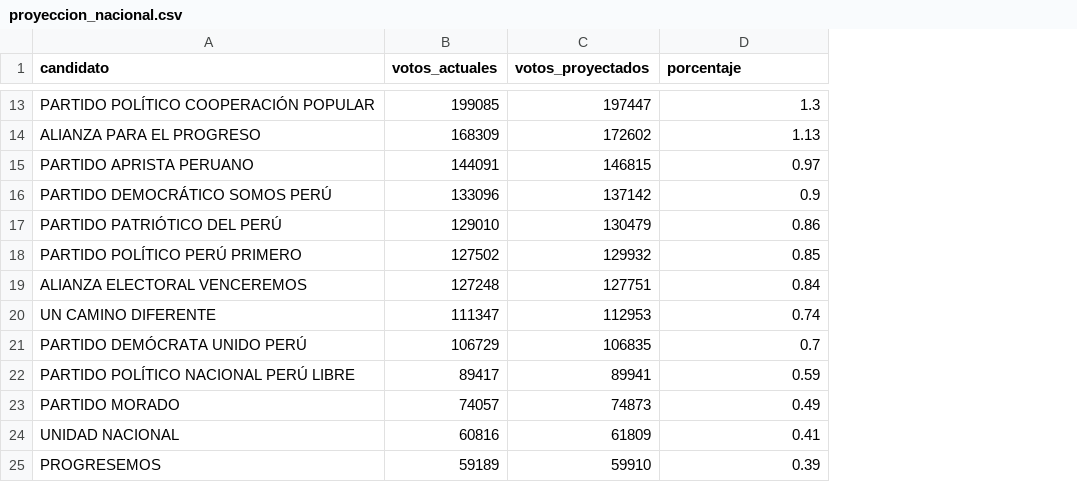
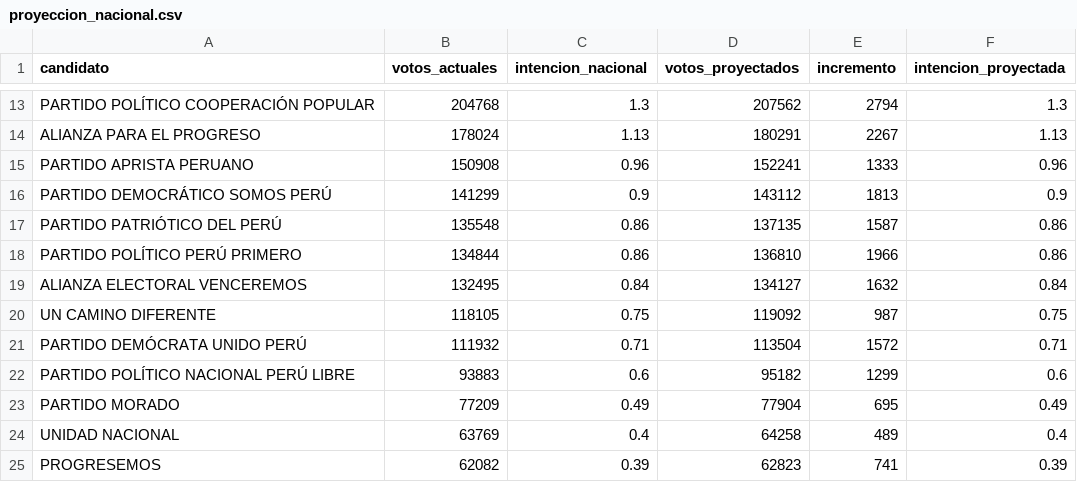
Before and after one commit to Xpredic/elecciones, a CSV file: data/tablas/proyeccion_nacional.csv, drawn as a sheet; only a part is shown, gaps mark what is left out; addresses are those after the commit; the diff covers the shown part only; the diff names each change by its address in the sheet, - before the commit and + after, or states it on an @@ line.

```diff
--- a/data/tablas/proyeccion_nacional.csv
+++ b/data/tablas/proyeccion_nacional.csv
+column C (intencion_nacional), rows 13-25: 1.3 | 1.13 | 0.96 | 0.9 | 0.86 | 0.86 | 0.84 | 0.75 | 0.71 | 0.6 | 0.49 | 0.4 | 0.39
+column E (incremento), rows 13-25: 2794 | 2267 | 1333 | 1813 | 1587 | 1966 | 1632 | 987 | 1572 | 1299 | 695 | 489 | 741
-F1: porcentaje
+F1: intencion_proyectada
-B13 (votos_actuales): 199085
+B13 (votos_actuales): 204768
-D13 (votos_proyectados): 197447
+D13 (votos_proyectados): 207562
-B14 (votos_actuales): 168309
+B14 (votos_actuales): 178024
-D14 (votos_proyectados): 172602
+D14 (votos_proyectados): 180291
-B15 (votos_actuales): 144091
+B15 (votos_actuales): 150908
-D15 (votos_proyectados): 146815
+D15 (votos_proyectados): 152241
-F15 (intencion_proyectada): 0.97
+F15 (intencion_proyectada): 0.96
-B16 (votos_actuales): 133096
+B16 (votos_actuales): 141299
-D16 (votos_proyectados): 137142
+D16 (votos_proyectados): 143112
-B17 (votos_actuales): 129010
+B17 (votos_actuales): 135548
-D17 (votos_proyectados): 130479
+D17 (votos_proyectados): 137135
-B18 (votos_actuales): 127502
+B18 (votos_actuales): 134844
-D18 (votos_proyectados): 129932
+D18 (votos_proyectados): 136810
-F18 (intencion_proyectada): 0.85
+F18 (intencion_proyectada): 0.86
-B19 (votos_actuales): 127248
+B19 (votos_actuales): 132495
-D19 (votos_proyectados): 127751
+D19 (votos_proyectados): 134127
-B20 (votos_actuales): 111347
+B20 (votos_actuales): 118105
-D20 (votos_proyectados): 112953
+D20 (votos_proyectados): 119092
-F20 (intencion_proyectada): 0.74
+F20 (intencion_proyectada): 0.75
-B21 (votos_actuales): 106729
+B21 (votos_actuales): 111932
-D21 (votos_proyectados): 106835
+D21 (votos_proyectados): 113504
-F21 (intencion_proyectada): 0.7
+F21 (intencion_proyectada): 0.71
-B22 (votos_actuales): 89417
+B22 (votos_actuales): 93883
-D22 (votos_proyectados): 89941
+D22 (votos_proyectados): 95182
-F22 (intencion_proyectada): 0.59
+F22 (intencion_proyectada): 0.6
-B23 (votos_actuales): 74057
+B23 (votos_actuales): 77209
-D23 (votos_proyectados): 74873
+D23 (votos_proyectados): 77904
-B24 (votos_actuales): 60816
+B24 (votos_actuales): 63769
-D24 (votos_proyectados): 61809
+D24 (votos_proyectados): 64258
-F24 (intencion_proyectada): 0.41
+F24 (intencion_proyectada): 0.4
-B25 (votos_actuales): 59189
+B25 (votos_actuales): 62082
-D25 (votos_proyectados): 59910
+D25 (votos_proyectados): 62823
```
Also changed, not shown: 1 added row, 1 removed row and 53 edited cells elsewhere in this file, data/tablas/parametros_globales.csv, 9 other files.
